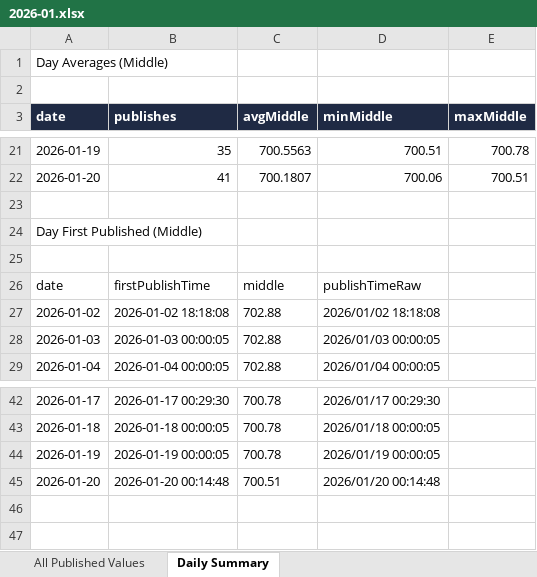
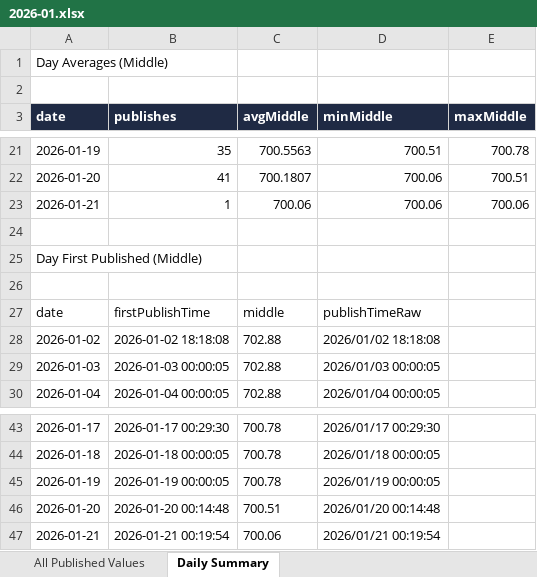
Before and after one commit to lsvkarunkumar/boc-usd-cny-dashboard, an Excel workbook: data/2026/2026-01.xlsx, sheet Daily Summary, drawn as a sheet; only a part is shown, gaps mark what is left out; values as stored, in another font and other column widths than the file's, no borders; the diff names each change by its address in the sheet, - before the commit and + after, or states it on an @@ line.

```diff
--- a/data/2026/2026-01.xlsx (sheet Daily Summary)
+++ b/data/2026/2026-01.xlsx (sheet Daily Summary)
+row 23: 2026-01-21 | 1 | 700.06 | 700.06 | 700.06
+row 47: 2026-01-21 | 2026-01-21 00:19:54 | 700.06 | 2026/01/21 00:19:54
```
Also changed, not shown: sheet All Published Values, 3 other files.
